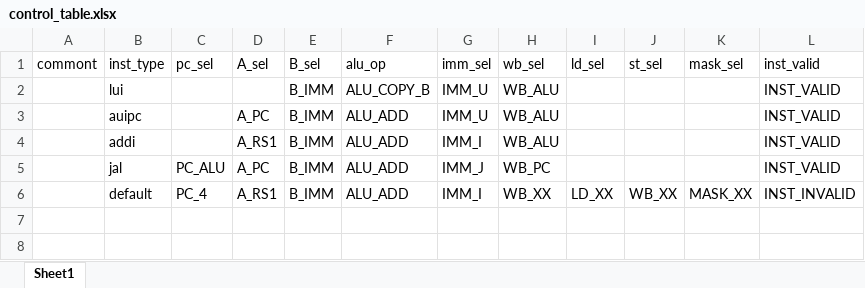
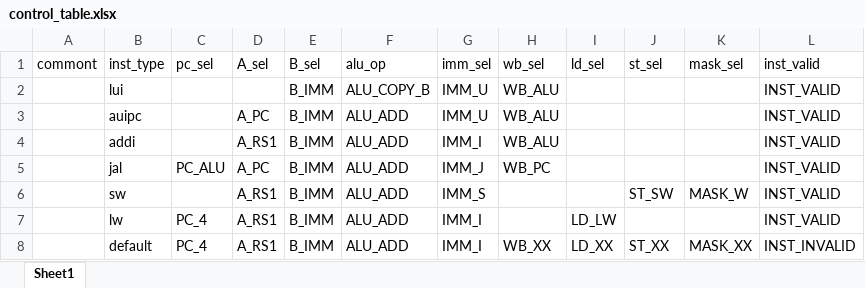
Before and after one commit to EPTansuo/ysyx_tapeout, an Excel workbook: npc/tools/control_gen/control_table.xlsx, sheet Sheet1, drawn as a sheet; values as stored, in another font and other column widths than the file's, no borders; addresses are those after the commit; the diff names each change by its address in the sheet, - before the commit and + after, or states it on an @@ line.

```diff
--- a/npc/tools/control_gen/control_table.xlsx (sheet Sheet1)
+++ b/npc/tools/control_gen/control_table.xlsx (sheet Sheet1)
+row 6:  | sw |  | A_RS1 | B_IMM | ALU_ADD | IMM_S |  |  | ST_SW | MASK_W | INST_VALID
+row 7:  | lw | PC_4 | A_RS1 | B_IMM | ALU_ADD | IMM_I |  | LD_LW |  |  | INST_VALID
-J8 (st_sel): WB_XX
+J8 (st_sel): ST_XX
```
